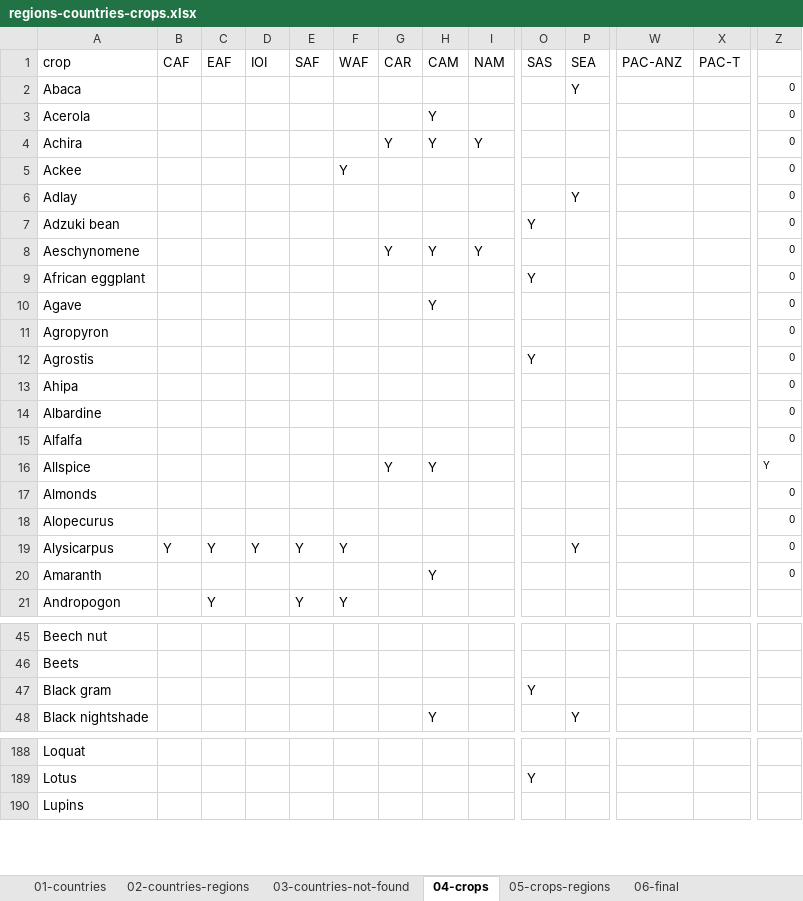
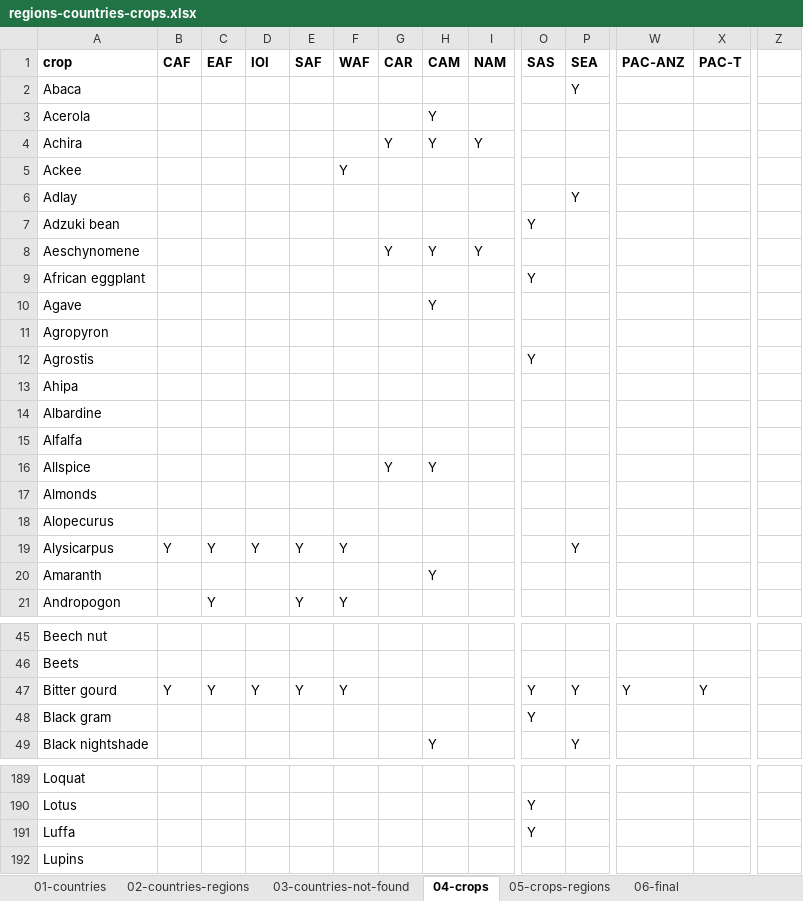
Before and after one commit to CIAT-DAPA/PlantTreatyInterdependence, an Excel workbook: src/R/helpers/regions-countries-crops.xlsx, sheet 04-crops, drawn as a sheet; only a part is shown, gaps mark what is left out; values as stored, in another font and other column widths than the file's, no borders; rows hold the shown columns only; the diff covers the shown part only; the diff names each change by its address in the sheet, - before the commit and + after, or states it on an @@ line.

```diff
--- a/src/R/helpers/regions-countries-crops.xlsx (sheet 04-crops)
+++ b/src/R/helpers/regions-countries-crops.xlsx (sheet 04-crops)
-A1:X1 bold: off
+A1:X1 bold: on
-Z2:Z15: 0
+Z2:Z15: (empty)
-Z16: Y
+Z16: (empty)
-Z17:Z20: 0
+Z17:Z20: (empty)
+row 47: Bitter gourd | Y | Y | Y | Y | Y |  |  |  | Y | Y | Y | Y
+row 191: Luffa |  |  |  |  |  |  |  |  | Y
```
Also changed, not shown: cell formats elsewhere in this sheet, sheet 06-final, sheet 05-crops-regions, formulas that keep their value, hidden cells, 6 other files.
